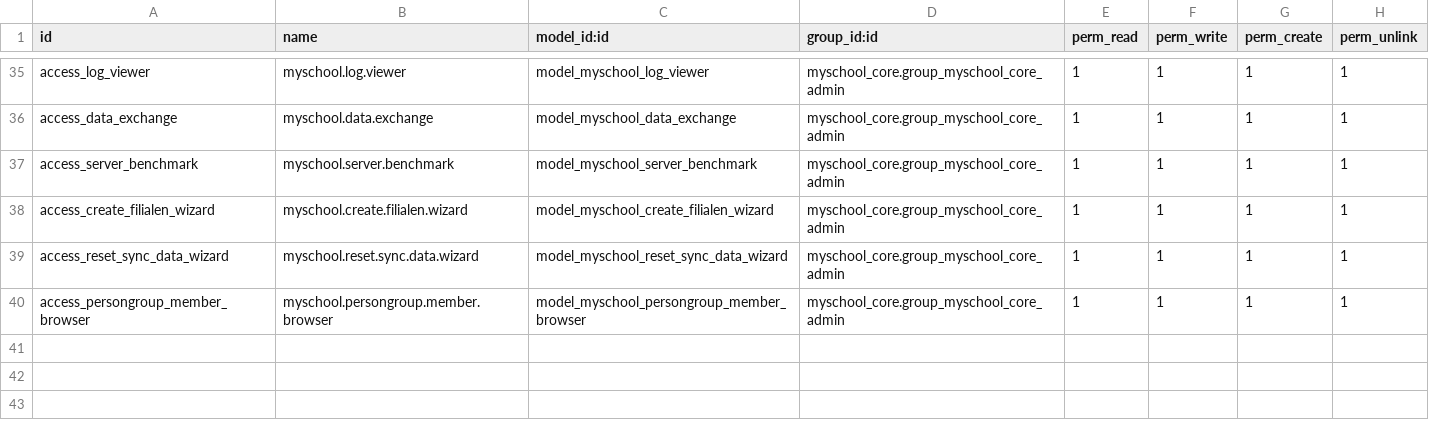
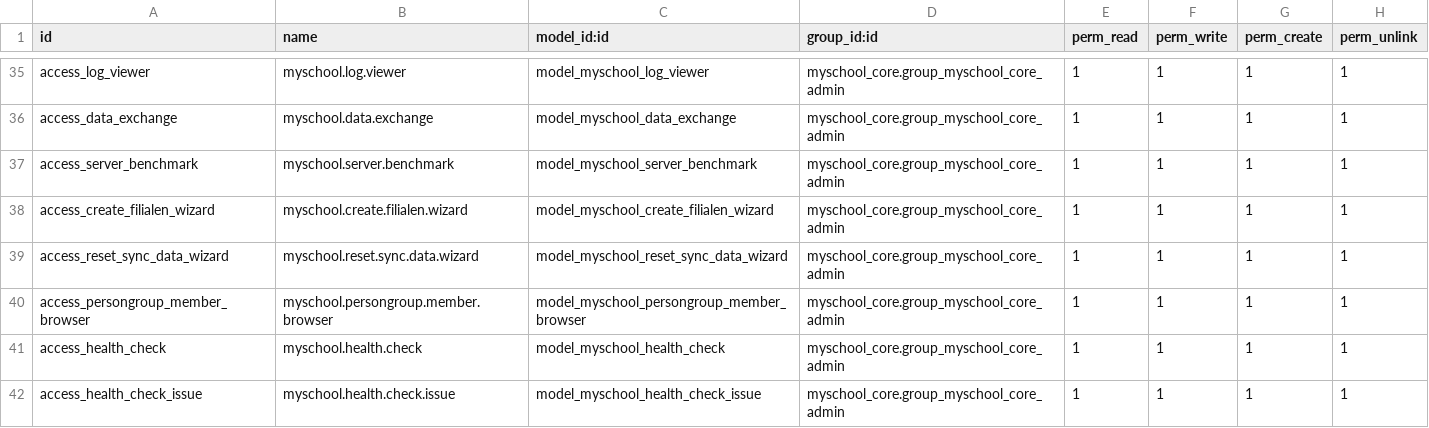
Before and after one commit to ictolvpbe/MySchool_addons, a CSV file: myschool_admin/security/ir.model.access.csv, drawn as a sheet; only a part is shown, gaps mark what is left out; the diff names each change by its address in the sheet, - before the commit and + after, or states it on an @@ line.

Commit message:
WIP : update misc myschool_admin

```diff
--- a/myschool_admin/security/ir.model.access.csv
+++ b/myschool_admin/security/ir.model.access.csv
+row 41: access_health_check | myschool.health.check | model_myschool_health_check | myschool_core.group_myschool_core_admin | 1 | 1 | 1 | 1
+row 42: access_health_check_issue | myschool.health.check.issue | model_myschool_health_check_issue | myschool_core.group_myschool_core_admin | 1 | 1 | 1 | 1
```
Also changed, not shown: 7 other files.
